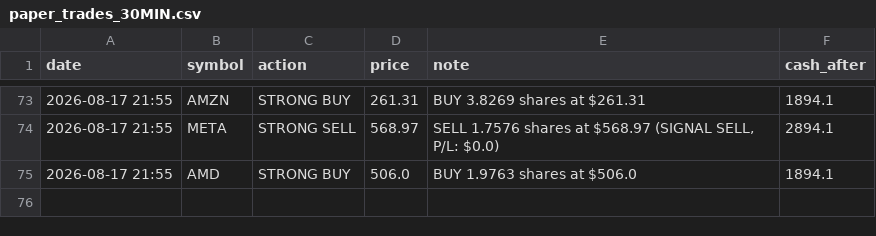
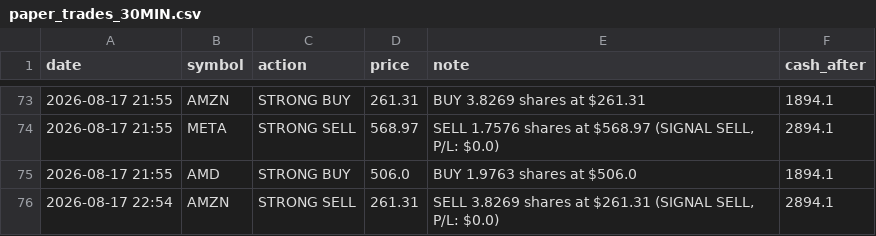
Before and after one commit to apolodario-rgb/trading-signal-app, a CSV file: paper_trades_30MIN.csv, drawn as a sheet; only a part is shown, gaps mark what is left out.

```diff
--- a/paper_trades_30MIN.csv
+++ b/paper_trades_30MIN.csv
@@ -75 +75,2 @@ date,symbol,action,price,note,cash_after
 2026-08-17 21:55,AMD,STRONG BUY,506.0,BUY 1.9763 shares at $506.0,1894.1
+2026-08-17 22:54,AMZN,STRONG SELL,261.31,"SELL 3.8269 shares at $261.31 (SIGNAL SELL, P/L: $0.0)",2894.1
```
Also changed, not shown: portfolio_history_30MIN.csv, signal_log_30MIN.csv, 1 other file.
